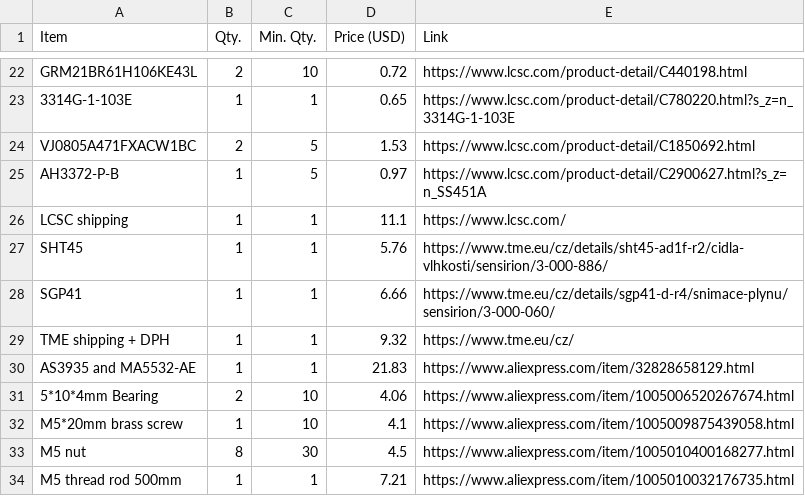
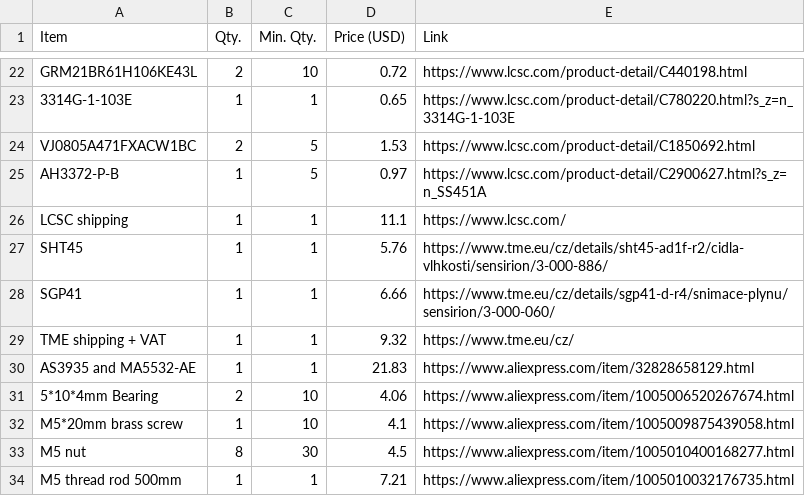
Before and after one commit to Matyas604/Ultimate-weather-station, a CSV file: BOM.csv, drawn as a sheet; only a part is shown, gaps mark what is left out.

Commit message:
Fix

```diff
--- a/BOM.csv
+++ b/BOM.csv
@@ -28,3 +28,3 @@ SHT45,1,1,5.76,https://www.tme.eu/cz/details/sht45-ad1f-r2/cidla-vlhkosti/sensir
 SGP41,1,1,6.66,https://www.tme.eu/cz/details/sgp41-d-r4/snimace-plynu/sensirion/3-000-060/
-TME shipping + DPH,1,1,9.32,https://www.tme.eu/cz/
+TME shipping + VAT,1,1,9.32,https://www.tme.eu/cz/
 AS3935 and MA5532-AE,1,1,21.83,https://www.aliexpress.com/item/32828658129.html
```
